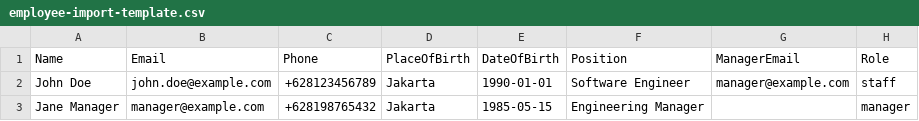
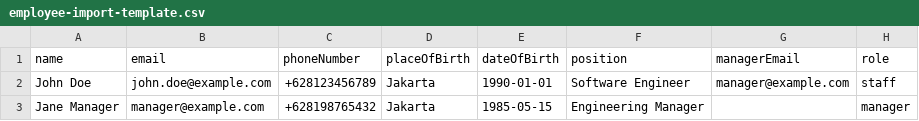
Before and after one commit to heintzz/dev-align, a CSV file: Backend/scripts/employee-import-template.csv, drawn as a sheet; removed rows and columns are numbered as before the commit, all else as after; the diff names each change by its address in the sheet, - before the commit and + after, or states it on an @@ line.

```diff
--- a/Backend/scripts/employee-import-template.csv
+++ b/Backend/scripts/employee-import-template.csv
-row 1: Name | Email | Phone | PlaceOfBirth | DateOfBirth | Position | ManagerEmail | Role
+row 1: name | email | phoneNumber | placeOfBirth | dateOfBirth | position | managerEmail | role
```
Also changed, not shown: 9 other files.
